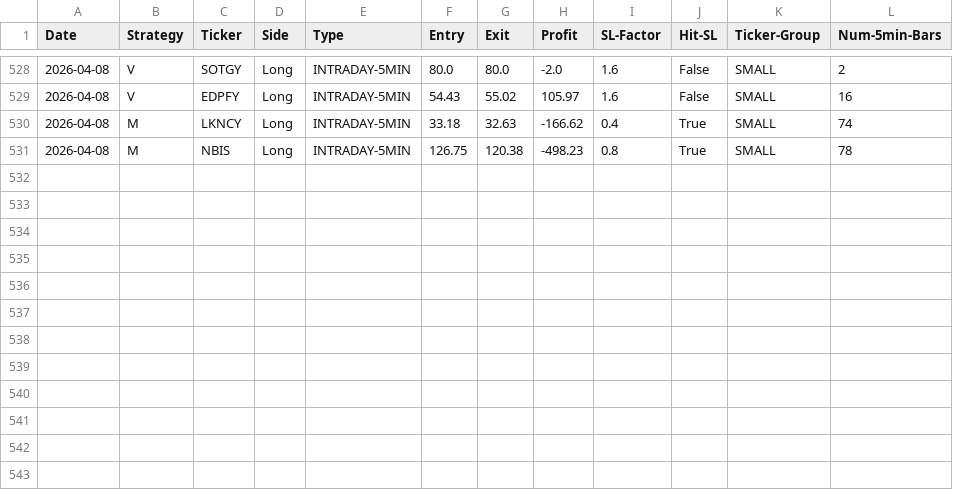
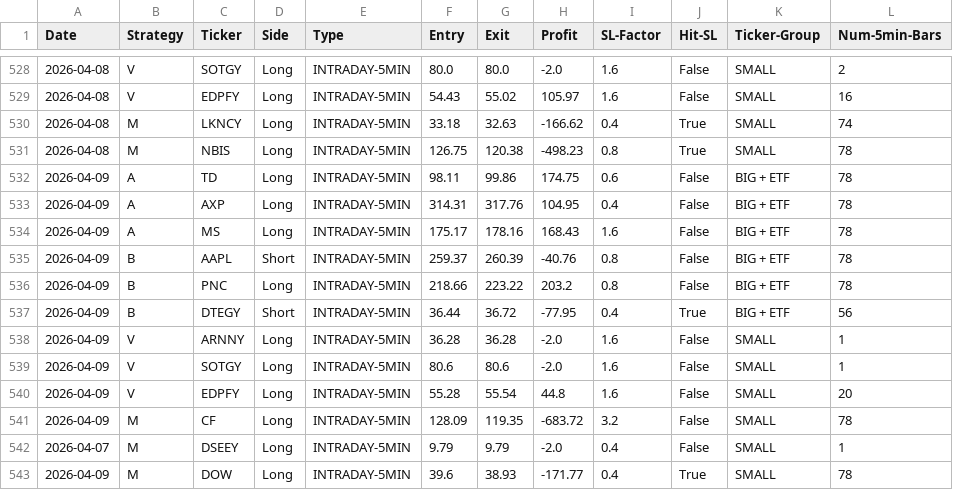
Before and after one commit to pollcerny-sudo/Trading-bot-fib, a CSV file: final_backtest_results.csv, drawn as a sheet; only a part is shown, gaps mark what is left out.

```diff
--- a/final_backtest_results.csv
+++ b/final_backtest_results.csv
@@ -531 +531,13 @@ Date,Strategy,Ticker,Side,Type,Entry,Exit,Profit,SL-Factor,Hit-SL,Ticker-Group,N
 2026-04-08,M,NBIS,Long,INTRADAY-5MIN,126.75,120.38,-498.23,0.8,True,SMALL,78
+2026-04-09,A,TD,Long,INTRADAY-5MIN,98.11,99.86,174.75,0.6,False,BIG + ETF,78
+2026-04-09,A,AXP,Long,INTRADAY-5MIN,314.31,317.76,104.95,0.4,False,BIG + ETF,78
+2026-04-09,A,MS,Long,INTRADAY-5MIN,175.17,178.16,168.43,1.6,False,BIG + ETF,78
+2026-04-09,B,AAPL,Short,INTRADAY-5MIN,259.37,260.39,-40.76,0.8,False,BIG + ETF,78
+2026-04-09,B,PNC,Long,INTRADAY-5MIN,218.66,223.22,203.2,0.8,False,BIG + ETF,78
+2026-04-09,B,DTEGY,Short,INTRADAY-5MIN,36.44,36.72,-77.95,0.4,True,BIG + ETF,56
+2026-04-09,V,ARNNY,Long,INTRADAY-5MIN,36.28,36.28,-2.0,1.6,False,SMALL,1
+2026-04-09,V,SOTGY,Long,INTRADAY-5MIN,80.6,80.6,-2.0,1.6,False,SMALL,1
+2026-04-09,V,EDPFY,Long,INTRADAY-5MIN,55.28,55.54,44.8,1.6,False,SMALL,20
+2026-04-09,M,CF,Long,INTRADAY-5MIN,128.09,119.35,-683.72,3.2,False,SMALL,78
+2026-04-07,M,DSEEY,Long,INTRADAY-5MIN,9.79,9.79,-2.0,0.4,False,SMALL,1
+2026-04-09,M,DOW,Long,INTRADAY-5MIN,39.6,38.93,-171.77,0.4,True,SMALL,78
```
Also changed, not shown: 2 other files.
